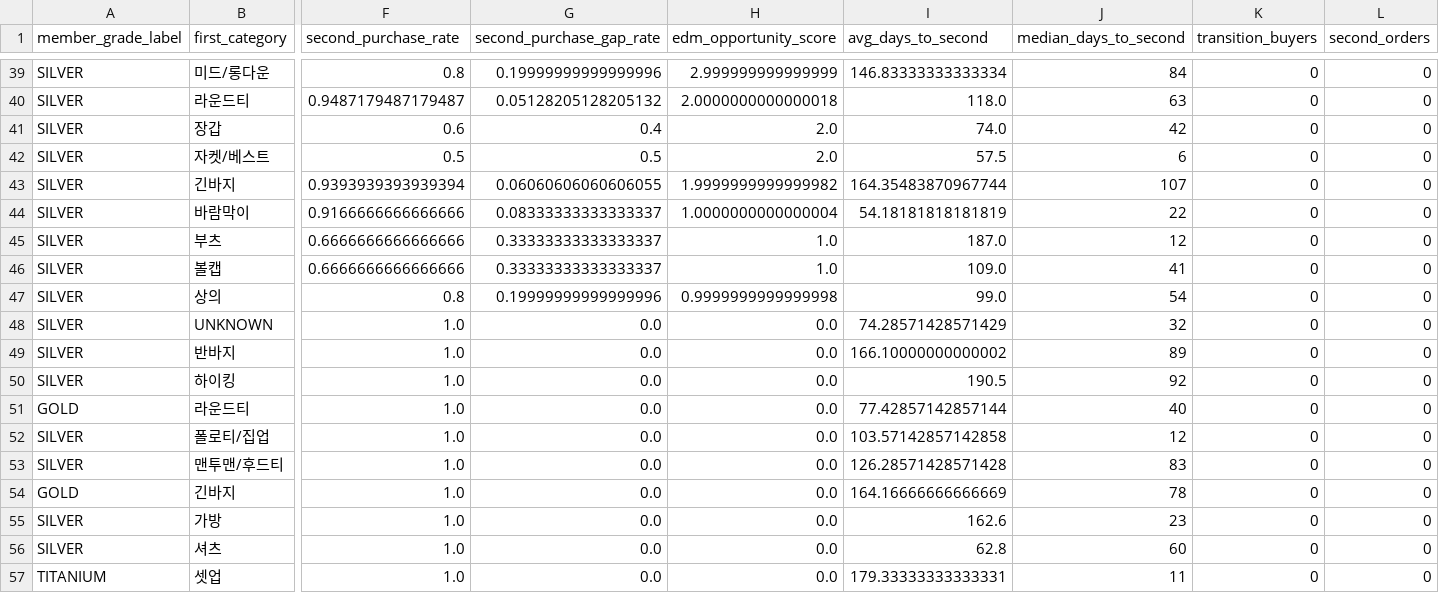
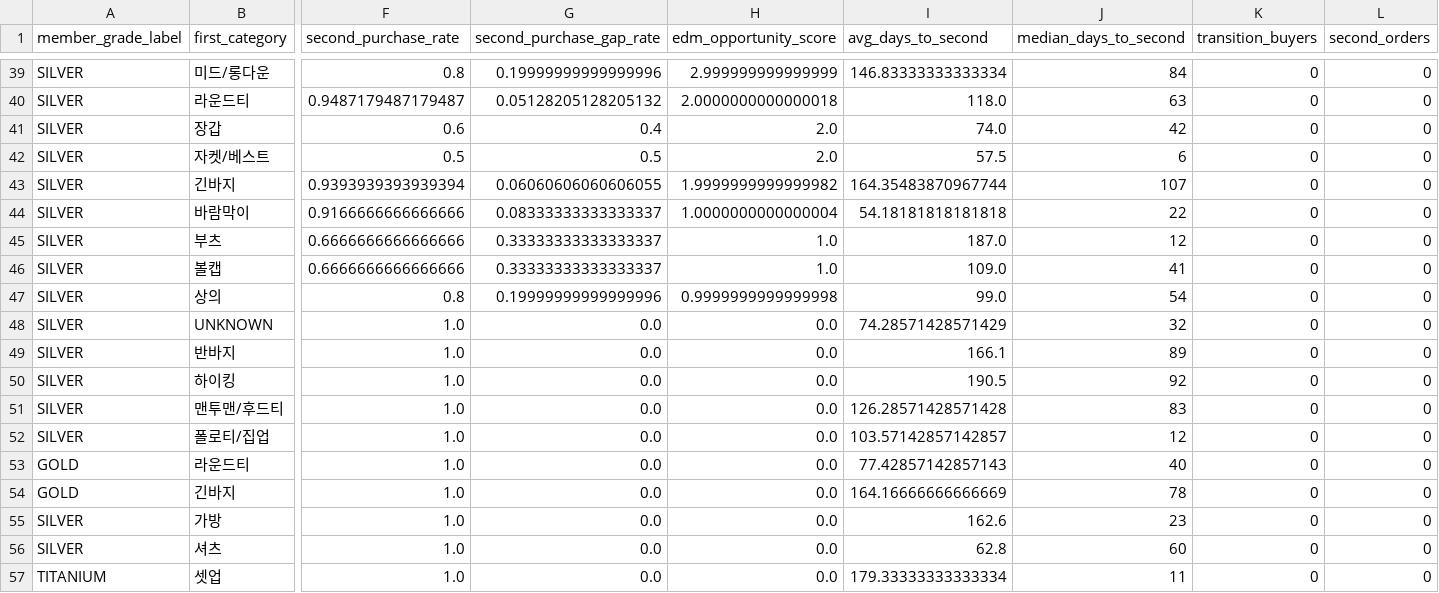
Before and after one commit to koreacolumbia-dotcom/E-comm-marketing-hub, a CSV file: reports/purchase_pattern/data/edm_second_purchase_conversion_by_first_category_by_grade.csv, drawn as a sheet; only a part is shown, gaps mark what is left out; removed rows and columns are numbered as before the commit, all else as after; rows hold the shown columns only; the diff covers the shown part only; the diff names each change by its address in the sheet, - before the commit and + after, or states it on an @@ line.

```diff
--- a/reports/purchase_pattern/data/edm_second_purchase_conversion_by_first_category_by_grade.csv
+++ b/reports/purchase_pattern/data/edm_second_purchase_conversion_by_first_category_by_grade.csv
-I44 (avg_days_to_second): 54.18181818181819
+I44 (avg_days_to_second): 54.18181818181818
-I49 (avg_days_to_second): 166.10000000000002
+I49 (avg_days_to_second): 166.1
-row 51: GOLD | 라운드티 | 1.0 | 0.0 | 0.0 | 77.42857142857144 | 40 | 0 | 0
-row 52: SILVER | 폴로티/집업 | 1.0 | 0.0 | 0.0 | 103.57142857142858 | 12 | 0 | 0
+row 52: SILVER | 폴로티/집업 | 1.0 | 0.0 | 0.0 | 103.57142857142857 | 12 | 0 | 0
+row 53: GOLD | 라운드티 | 1.0 | 0.0 | 0.0 | 77.42857142857143 | 40 | 0 | 0
-I57 (avg_days_to_second): 179.33333333333331
+I57 (avg_days_to_second): 179.33333333333334
```
Also changed, not shown: 21 edited cells elsewhere in this file, reports/purchase_pattern/data/edm_repeat_timing_by_first_category_by_grade.csv, reports/purchase_pattern/data/member_segments.csv, 47 other files.
